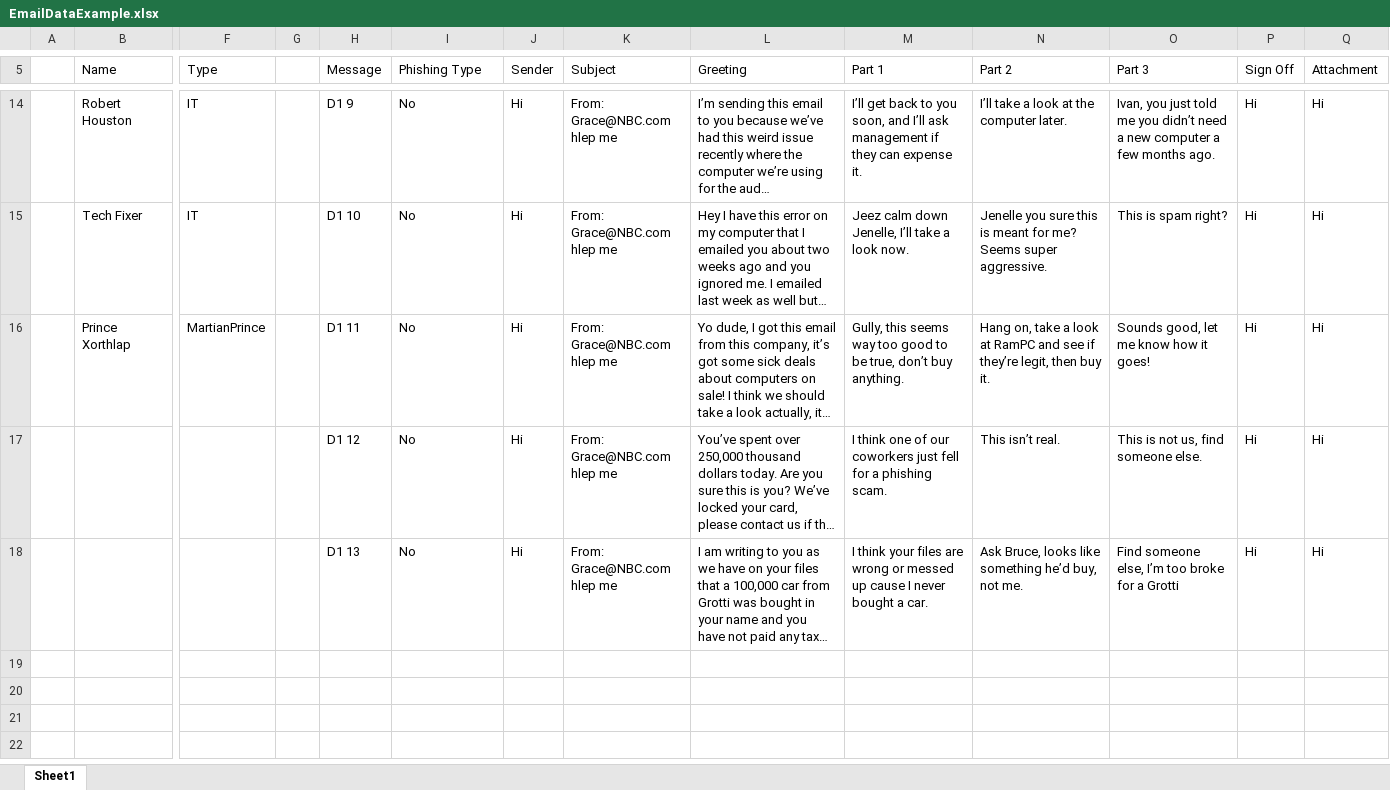
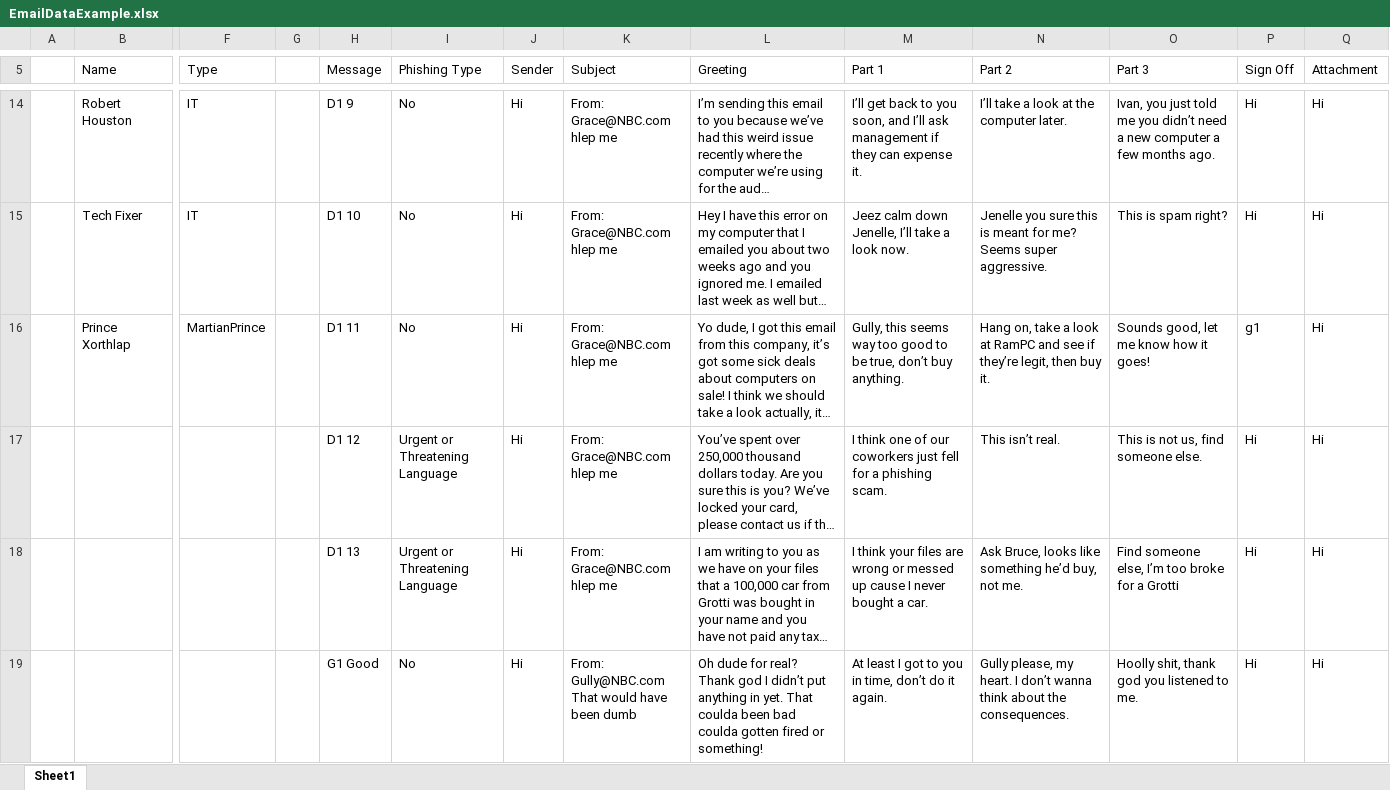
Before and after one commit to jspero77/GonePhishing, an Excel workbook: Assets/Editor/EmailDataExample.xlsx, sheet Sheet1, drawn as a sheet; only a part is shown, gaps mark what is left out; long unchanged cells end in …; values as stored, in another font and other column widths than the file's, no borders; conditional formats and table styles not drawn; rows hold the shown columns only; ↵ is a line break in a cell; the diff covers the shown part only; the diff names each change by its address in the sheet, - before the commit and + after, or states it on an @@ line.

```diff
--- a/Assets/Editor/EmailDataExample.xlsx (sheet Sheet1)
+++ b/Assets/Editor/EmailDataExample.xlsx (sheet Sheet1)
-P16 (Sign Off): Hi
+P16 (Sign Off): g1
-I17:I18 (Phishing Type): No
+I17:I18 (Phishing Type): Urgent or Threatening Language
+row 19:  |  |  |  | G1 Good | No | Hi | From: Gully@NBC.com ↵ That would have been dumb | Oh dude for real? Thank god I didn’t put anything in yet. That coulda been bad coulda gotten fired or something! | At least I got to you in time, don’t do it again. | Gully please, my heart. I don’t wanna think about the consequences. | Hoolly shit, thank god you listened to me. | Hi | Hi
```
Also changed, not shown: 9 added rows and 1 edited cell elsewhere in this sheet, 33 other files.
